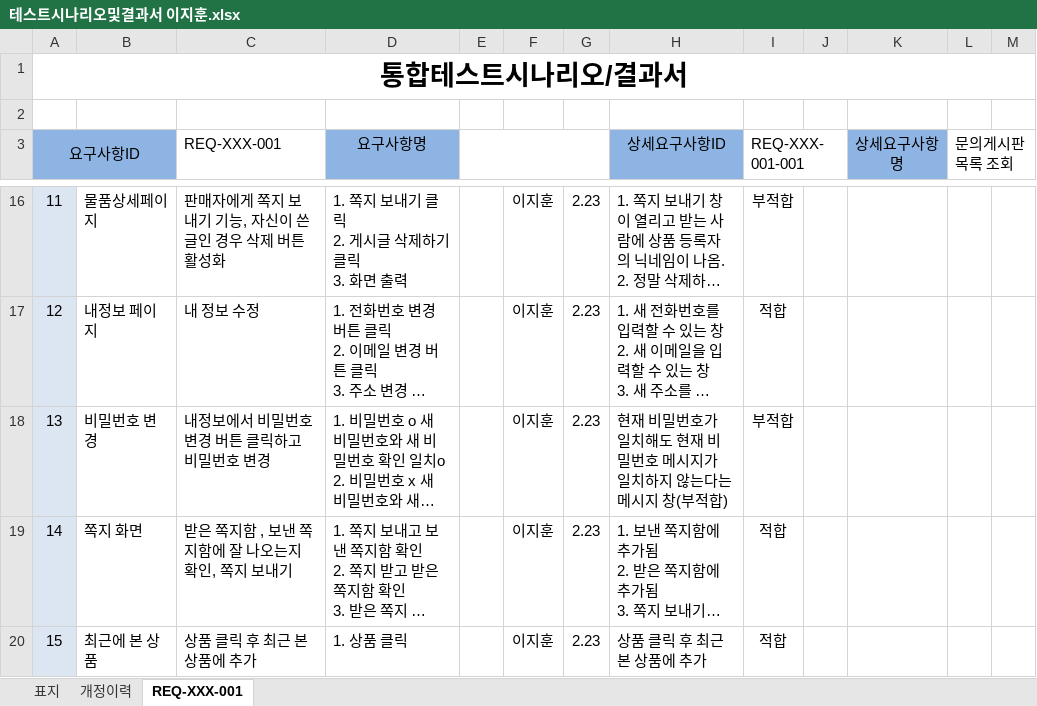
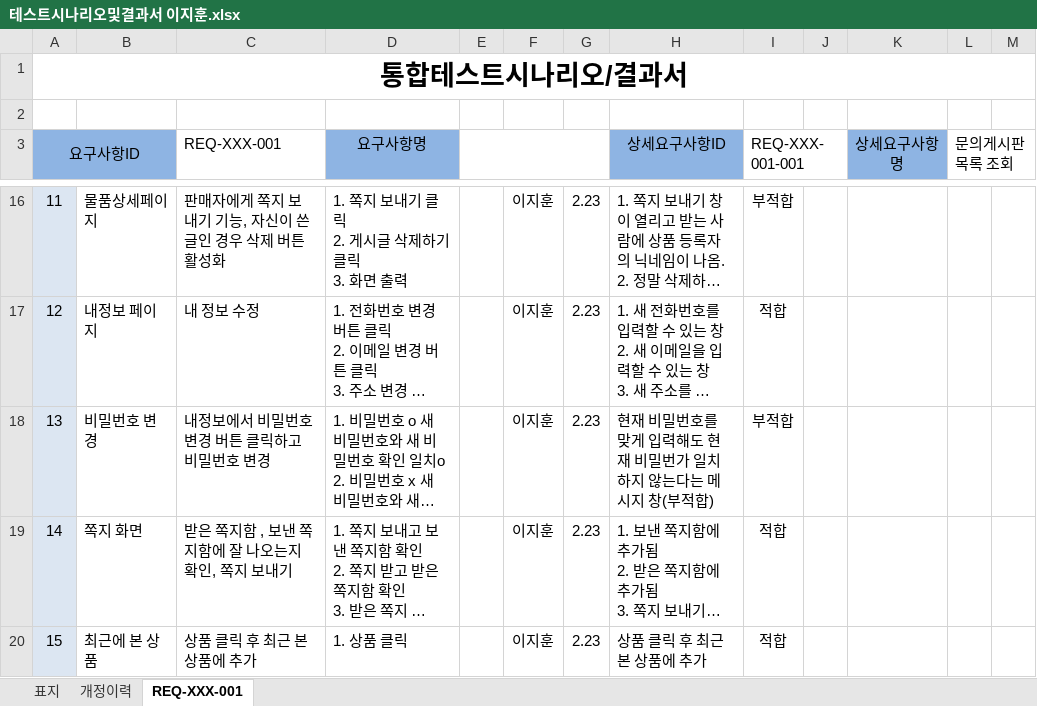
Before and after one commit to leeleyan/Carrot, an Excel workbook: ppt/테스트시나리오및결과서 이지훈.xlsx, sheet REQ-XXX-001, drawn as a sheet; only a part is shown, gaps mark what is left out; long unchanged cells end in …; values as stored, in another font and other column widths than the file's, no borders; charts and pictures not drawn; the diff names each change by its address in the sheet, - before the commit and + after, or states it on an @@ line.

Commit message:
zz

```diff
--- a/ppt/테스트시나리오및결과서 이지훈.xlsx (sheet REQ-XXX-001)
+++ b/ppt/테스트시나리오및결과서 이지훈.xlsx (sheet REQ-XXX-001)
-H18 (상세요구사항ID): …비밀번호가 일치해도 현재 비밀번호 메시지가 일치…
+H18 (상세요구사항ID): …비밀번호를 맞게 입력해도 현재 비밀번가 일치…
```
